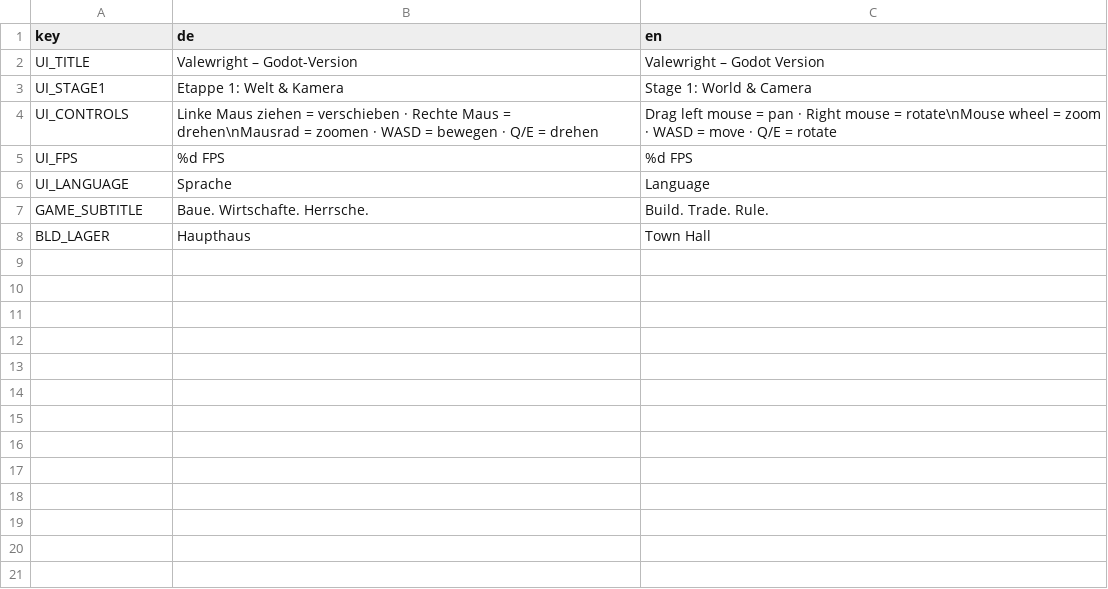
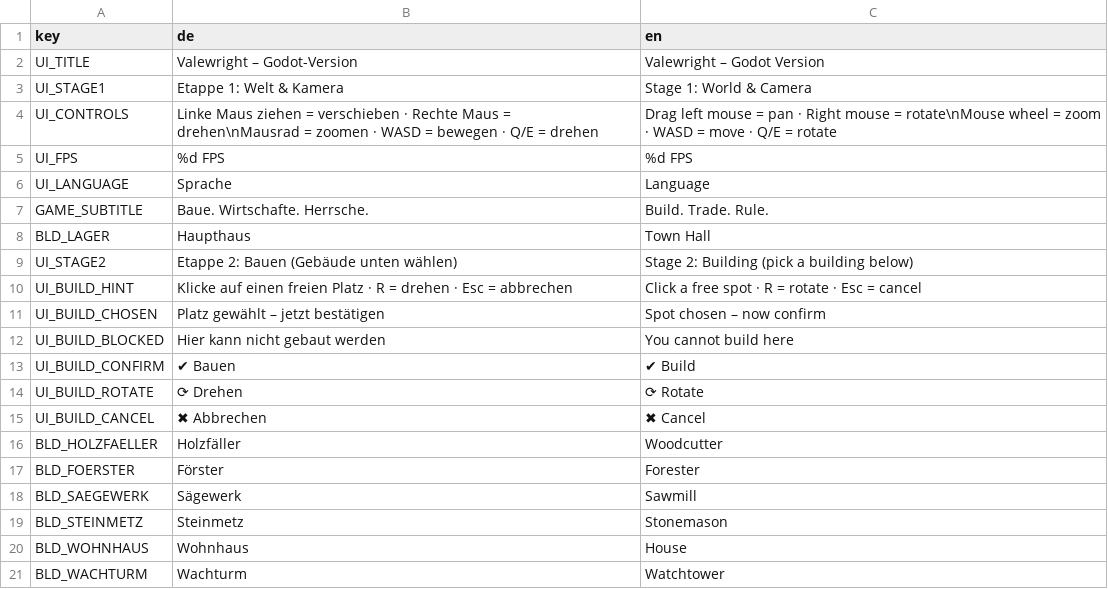
Before and after one commit to sakomobil-beep/valewright, a TSV file: translations/texts.tsv, drawn as a sheet; the diff names each change by its address in the sheet, - before the commit and + after, or states it on an @@ line.

```diff
--- a/translations/texts.tsv
+++ b/translations/texts.tsv
+row 9: UI_STAGE2 | Etappe 2: Bauen (Gebäude unten wählen) | Stage 2: Building (pick a building below)
+row 10: UI_BUILD_HINT | Klicke auf einen freien Platz · R = drehen · Esc = abbrechen | Click a free spot · R = rotate · Esc = cancel
+row 11: UI_BUILD_CHOSEN | Platz gewählt – jetzt bestätigen | Spot chosen – now confirm
+row 12: UI_BUILD_BLOCKED | Hier kann nicht gebaut werden | You cannot build here
+row 13: UI_BUILD_CONFIRM | ✔ Bauen | ✔ Build
+row 14: UI_BUILD_ROTATE | ⟳ Drehen | ⟳ Rotate
+row 15: UI_BUILD_CANCEL | ✖ Abbrechen | ✖ Cancel
+row 16: BLD_HOLZFAELLER | Holzfäller | Woodcutter
+row 17: BLD_FOERSTER | Förster | Forester
+row 18: BLD_SAEGEWERK | Sägewerk | Sawmill
+row 19: BLD_STEINMETZ | Steinmetz | Stonemason
+row 20: BLD_WOHNHAUS | Wohnhaus | House
+row 21: BLD_WACHTURM | Wachturm | Watchtower
```
Also changed, not shown: 15 other files.
